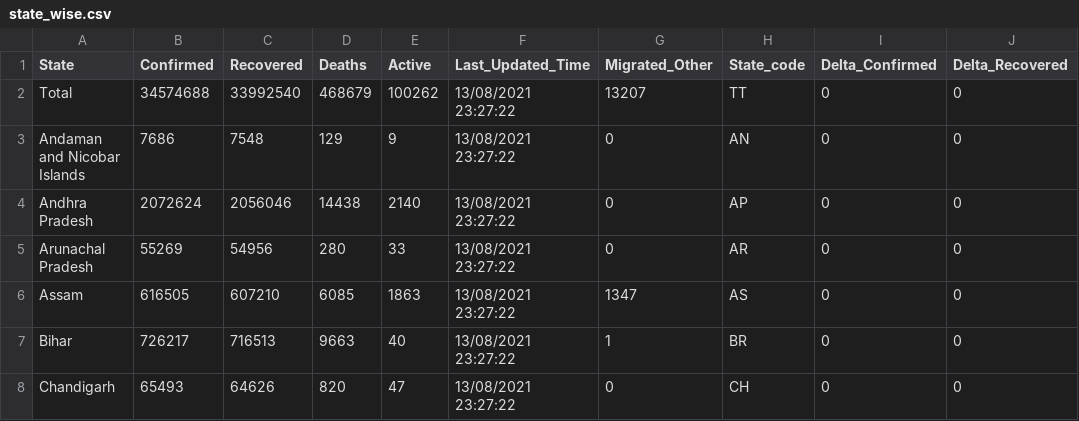
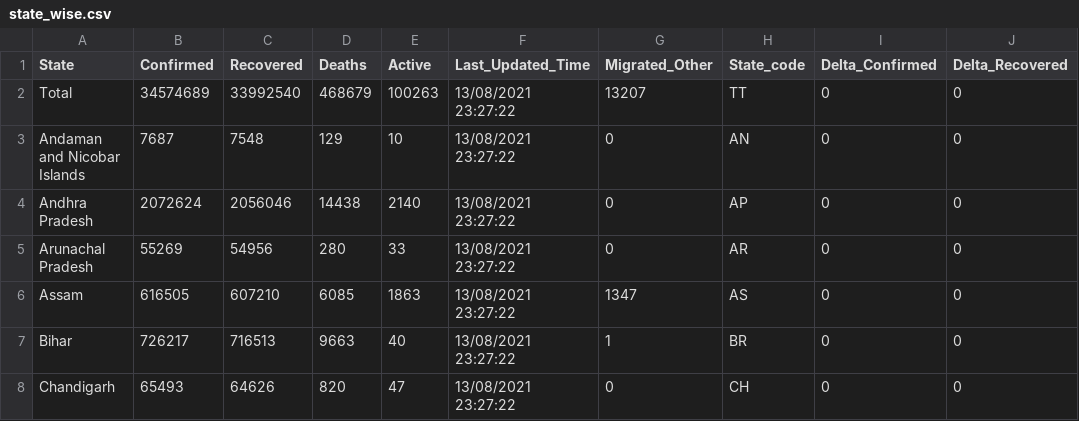
Before and after one commit to keshavashiya/covid19bharat_data, a CSV file: csv/latest/state_wise.csv, drawn as a sheet; only a part is shown; the diff names each change by its address in the sheet, - before the commit and + after, or states it on an @@ line.

```diff
--- a/csv/latest/state_wise.csv
+++ b/csv/latest/state_wise.csv
-B2 (Confirmed): 34574688
+B2 (Confirmed): 34574689
-E2 (Active): 100262
+E2 (Active): 100263
-B3 (Confirmed): 7686
+B3 (Confirmed): 7687
-E3 (Active): 9
+E3 (Active): 10
```
Also changed, not shown: csv/latest/district_wise.csv, 11 other files.
